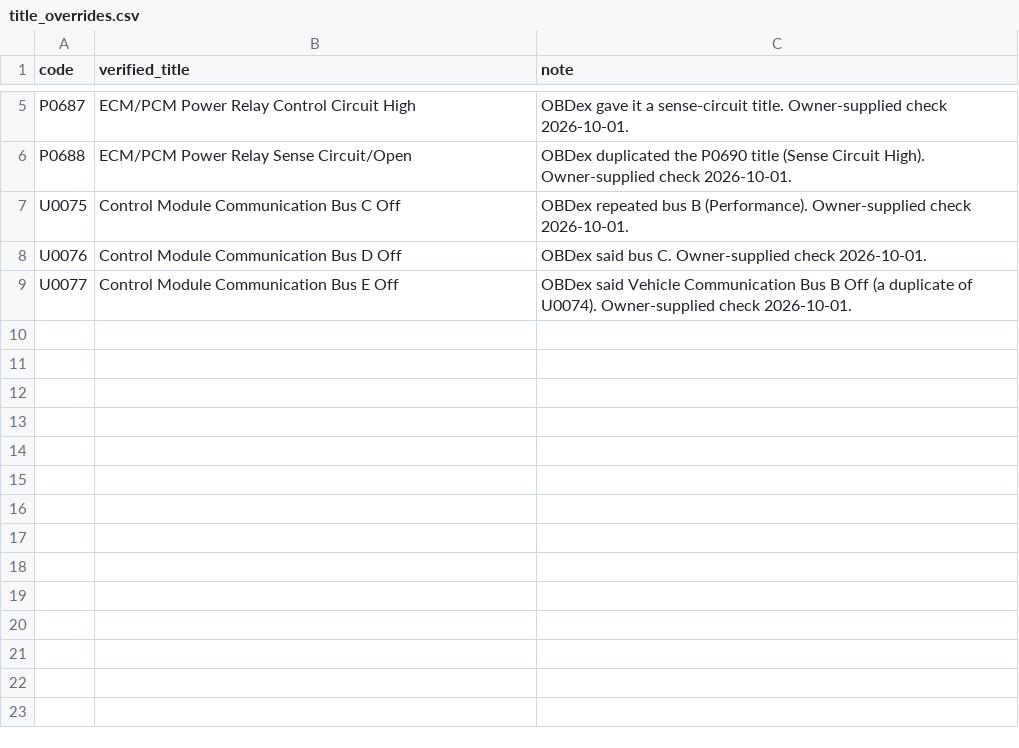
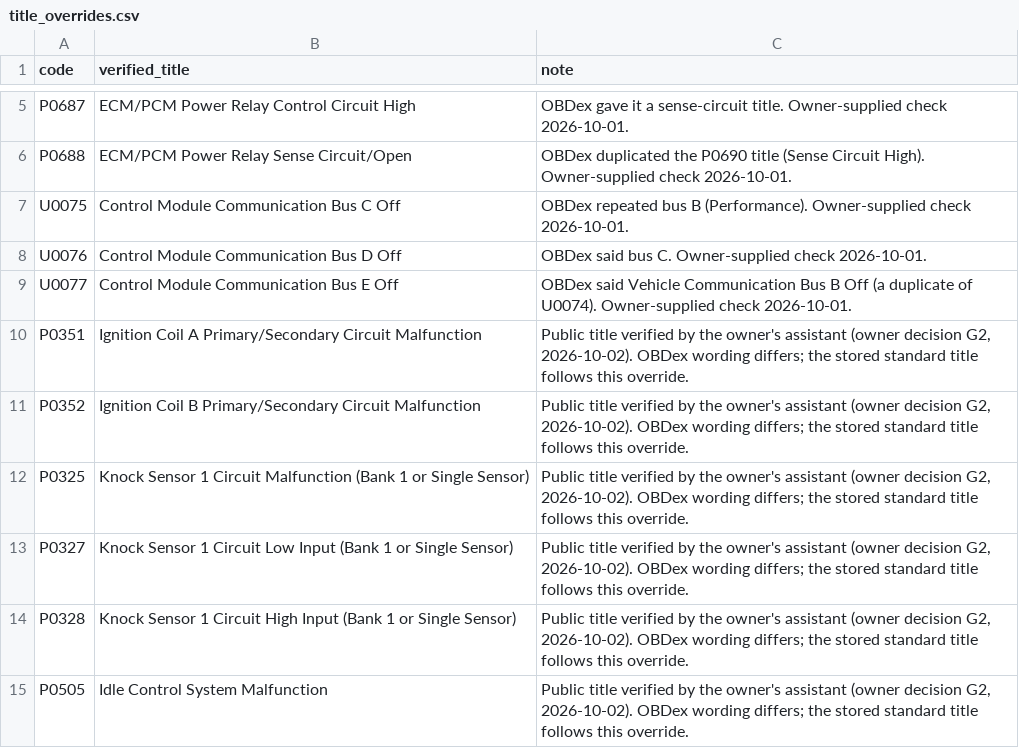
Before and after one commit to hari243565/danlite_elm, a CSV file: data/content/title_overrides.csv, drawn as a sheet; only a part is shown, gaps mark what is left out; the diff names each change by its address in the sheet, - before the commit and + after, or states it on an @@ line.

```diff
--- a/data/content/title_overrides.csv
+++ b/data/content/title_overrides.csv
+row 10: P0351 | Ignition Coil A Primary/Secondary Circuit Malfunction | Public title verified by the owner's assistant (owner decision G2, 2026-10-02). OBDex wording differs; the stored standard title follows this override.
+row 11: P0352 | Ignition Coil B Primary/Secondary Circuit Malfunction | Public title verified by the owner's assistant (owner decision G2, 2026-10-02). OBDex wording differs; the stored standard title follows this override.
+row 12: P0325 | Knock Sensor 1 Circuit Malfunction (Bank 1 or Single Sensor) | Public title verified by the owner's assistant (owner decision G2, 2026-10-02). OBDex wording differs; the stored standard title follows this override.
+row 13: P0327 | Knock Sensor 1 Circuit Low Input (Bank 1 or Single Sensor) | Public title verified by the owner's assistant (owner decision G2, 2026-10-02). OBDex wording differs; the stored standard title follows this override.
+row 14: P0328 | Knock Sensor 1 Circuit High Input (Bank 1 or Single Sensor) | Public title verified by the owner's assistant (owner decision G2, 2026-10-02). OBDex wording differs; the stored standard title follows this override.
+row 15: P0505 | Idle Control System Malfunction | Public title verified by the owner's assistant (owner decision G2, 2026-10-02). OBDex wording differs; the stored standard title follows this override.
```
Also changed, not shown: data/content/relevance_ranking.csv, data/content/title_suspects.csv, 1 other file.
